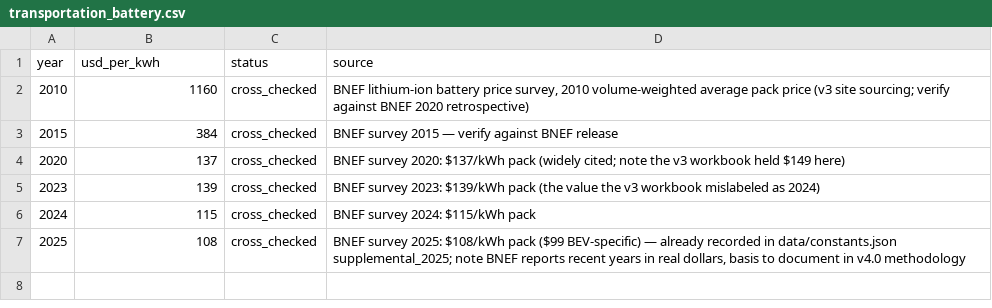
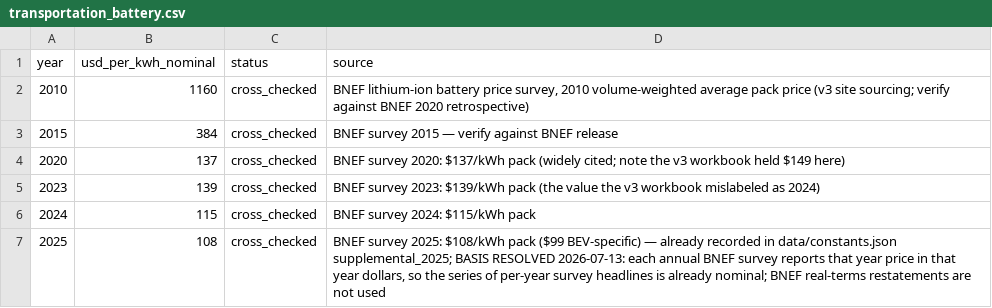
Before and after one commit to deflation-index/deflation-index, a CSV file: data/v4/transportation_battery.csv, drawn as a sheet; the diff names each change by its address in the sheet, - before the commit and + after, or states it on an @@ line.

```diff
--- a/data/v4/transportation_battery.csv
+++ b/data/v4/transportation_battery.csv
-B1: usd_per_kwh
+B1: usd_per_kwh_nominal
-D7 (source): …data/constants.json supplemental_2025; note BNEF reports recent years in real dollars, basis to document in v4.0 methodology
+D7 (source): …data/constants.json supplemental_2025; BASIS RESOLVED 2026-07-13: each annual BNEF survey reports that year price in that year dollars, so the series of per-year survey headlines is already nominal; BNEF real-terms restatements are not used
```
Also changed, not shown: data/v4/energy_solar.csv, 6 other files.
